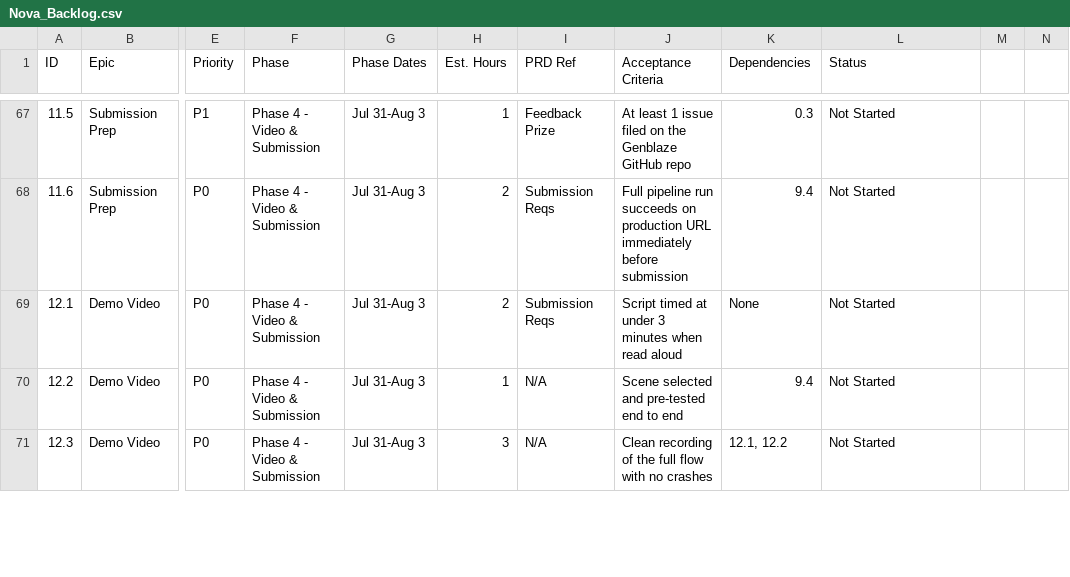
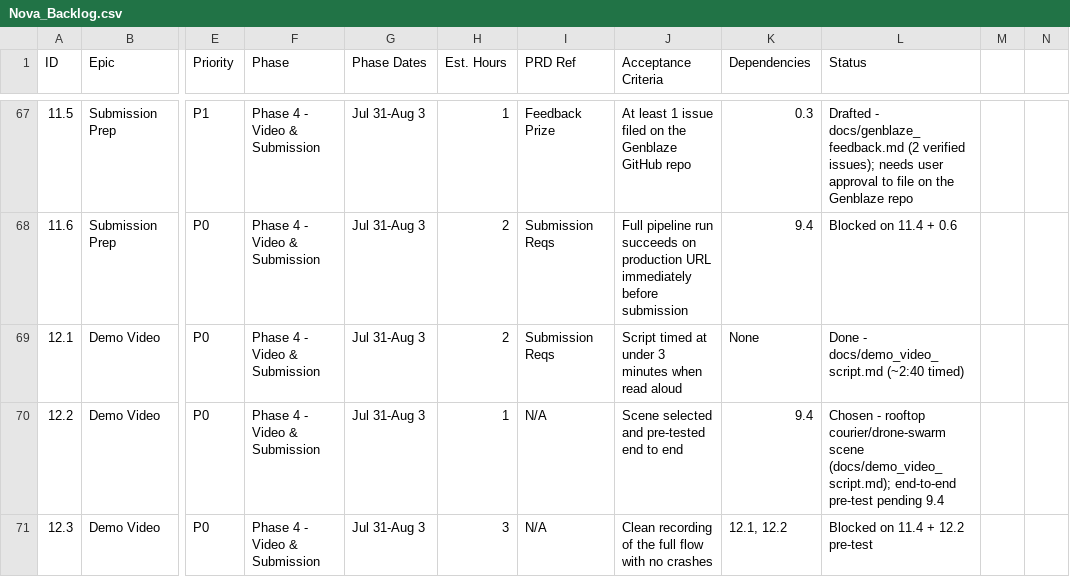
Before and after one commit to godfatherc08/nova-previs, a CSV file: Nova_Backlog.csv, drawn as a sheet; only a part is shown, gaps mark what is left out; the diff covers the shown part only; the diff names each change by its address in the sheet, - before the commit and + after, or states it on an @@ line.

```diff
--- a/Nova_Backlog.csv
+++ b/Nova_Backlog.csv
-L67 (Status): Not Started
+L67 (Status): Drafted - docs/genblaze_feedback.md (2 verified issues); needs user approval to file on the Genblaze repo
-L68 (Status): Not Started
+L68 (Status): Blocked on 11.4 + 0.6
-L69 (Status): Not Started
+L69 (Status): Done - docs/demo_video_script.md (~2:40 timed)
-L70 (Status): Not Started
+L70 (Status): Chosen - rooftop courier/drone-swarm scene (docs/demo_video_script.md); end-to-end pre-test pending 9.4
-L71 (Status): Not Started
+L71 (Status): Blocked on 11.4 + 12.2 pre-test
```
Also changed, not shown: 64 edited cells elsewhere in this file, 10 other files.
